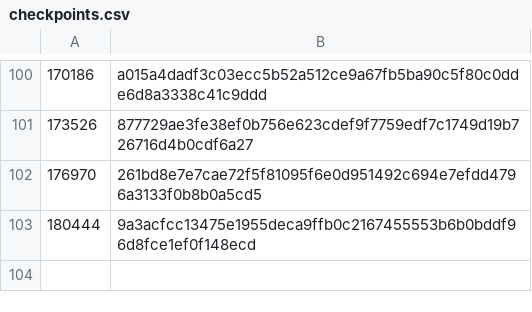
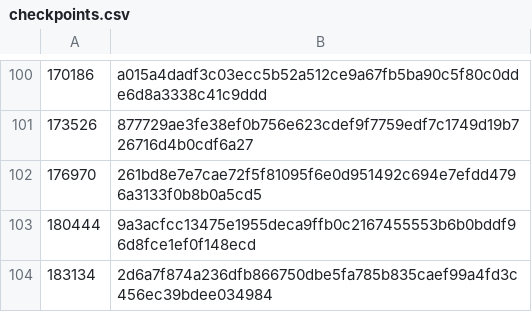
Before and after one commit to worktips/checkpoints, a CSV file: checkpoints.csv, drawn as a sheet; only a part is shown, gaps mark what is left out; the diff names each change by its address in the sheet, - before the commit and + after, or states it on an @@ line.

Commit message:
New checkpoint added

```diff
--- a/checkpoints.csv
+++ b/checkpoints.csv
+row 104: 183134 | 2d6a7f874a236dfb866750dbe5fa785b835caef99a4fd3c456ec39bdee034984
```
